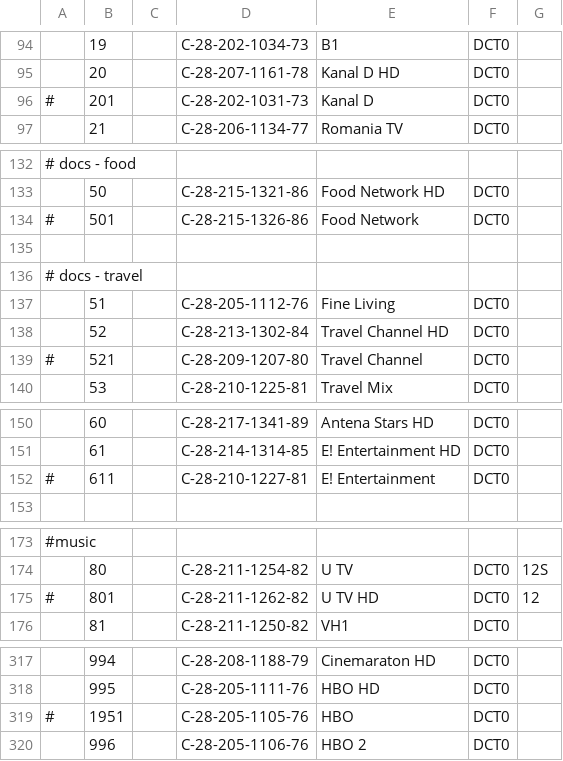
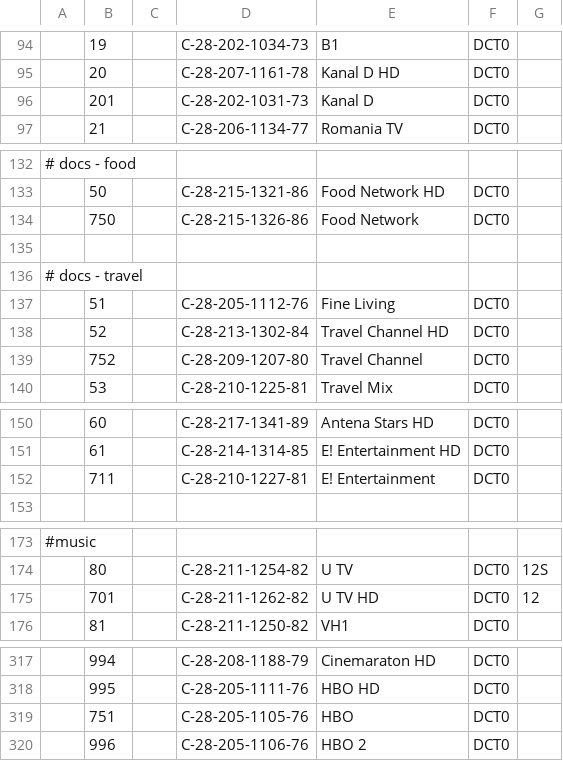
Before and after one commit to raisercostin/smartChannels, a CSV file: channel_list_UE48H8000_1401-bis.csv, drawn as a sheet; only a part is shown, gaps mark what is left out.

Commit message:
fix

```diff
--- a/channel_list_UE48H8000_1401-bis.csv
+++ b/channel_list_UE48H8000_1401-bis.csv
@@ -95,3 +95,3 @@
 ,20,,C-28-207-1161-78,"Kanal D HD",DCT0,
-#,201,,C-28-202-1031-73,"Kanal D",DCT0,
+,201,,C-28-202-1031-73,"Kanal D",DCT0,
 ,21,,C-28-206-1134-77,"Romania TV",DCT0,
@@ -133,3 +133,3 @@
 ,50,,C-28-215-1321-86,"Food Network HD",DCT0,
-#,501,,C-28-215-1326-86,"Food Network",DCT0,
+,750,,C-28-215-1326-86,"Food Network",DCT0,
 
@@ -138,3 +138,3 @@
 ,52,,C-28-213-1302-84,"Travel Channel HD",DCT0,
-#,521,,C-28-209-1207-80,"Travel Channel",DCT0,
+,752,,C-28-209-1207-80,"Travel Channel",DCT0,
 ,53,,C-28-210-1225-81,"Travel Mix",DCT0,
@@ -151,3 +151,3 @@
 ,61,,C-28-214-1314-85,"E! Entertainment HD",DCT0,
-#,611,,C-28-210-1227-81,"E! Entertainment",DCT0,
+,711,,C-28-210-1227-81,"E! Entertainment",DCT0,
 
@@ -174,3 +174,3 @@
 ,80,,C-28-211-1254-82,"U TV",DCT0,12S
-#,801,,C-28-211-1262-82,"U TV HD",DCT0,12
+,701,,C-28-211-1262-82,"U TV HD",DCT0,12
 ,81,,C-28-211-1250-82,"VH1",DCT0,
@@ -318,3 +318,3 @@
 ,995,,C-28-205-1111-76,"HBO HD",DCT0,
-#,1951,,C-28-205-1105-76,"HBO",DCT0,
+,751,,C-28-205-1105-76,"HBO",DCT0,
 ,996,,C-28-205-1106-76,"HBO 2",DCT0,
```
